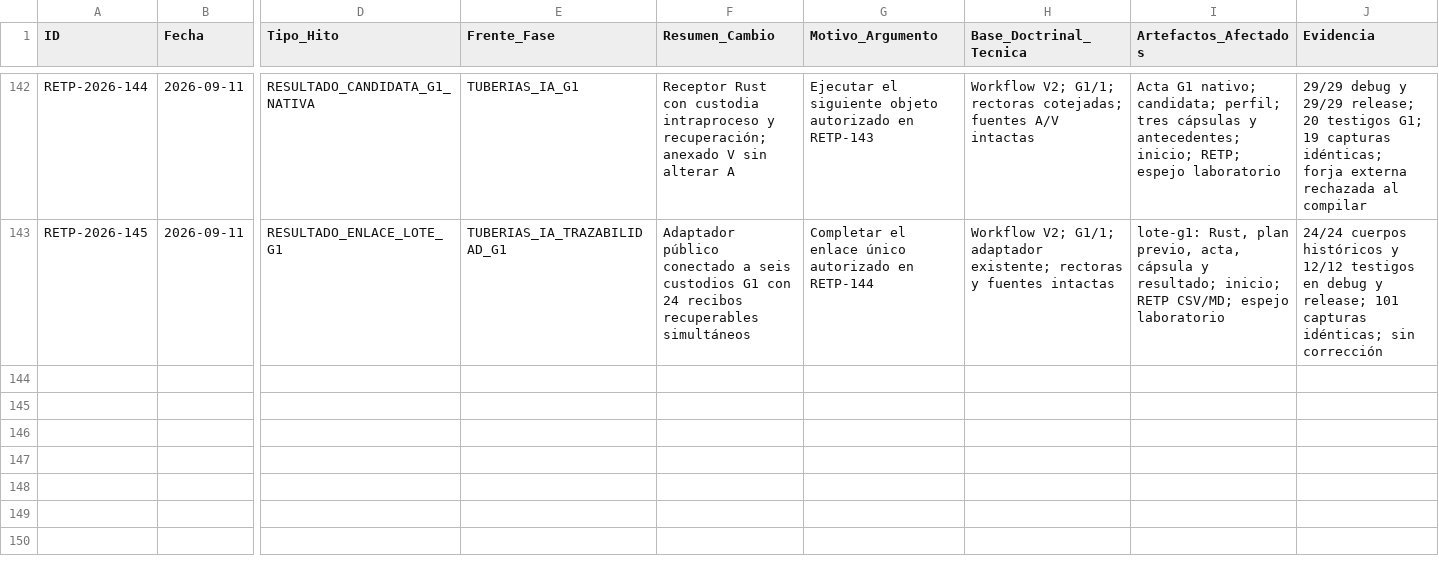
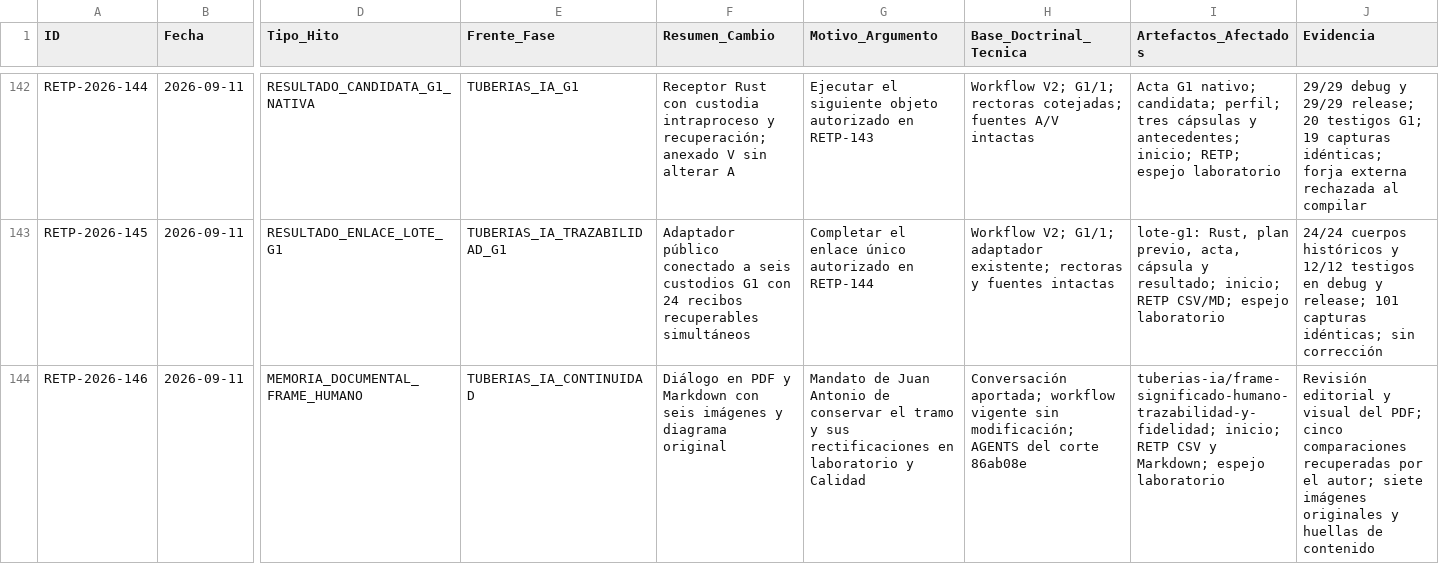
Before and after one commit to juantoniolloretegea/SV-lenguaje-de-computacion, a CSV file: docs/calidad/REGISTRO_EVOLUCION_TECNICA_PROYECTO.csv, drawn as a sheet; only a part is shown, gaps mark what is left out; rows hold the shown columns only; the diff names each change by its address in the sheet, - before the commit and + after, or states it on an @@ line.

Commit message:
docs: conservar diálogo del frame humano, imágenes y revisión adversarial

```diff
--- a/docs/calidad/REGISTRO_EVOLUCION_TECNICA_PROYECTO.csv
+++ b/docs/calidad/REGISTRO_EVOLUCION_TECNICA_PROYECTO.csv
+row 144: RETP-2026-146 | 2026-09-11 | MEMORIA_DOCUMENTAL_FRAME_HUMANO | TUBERIAS_IA_CONTINUIDAD | Diálogo en PDF y Markdown con seis imágenes y diagrama original | Mandato de Juan Antonio de conservar el tramo y sus rectificaciones en laboratorio y Calidad | Conversación aportada; workflow vigente sin modificación; AGENTS del corte 86ab08e | tuberias-ia/frame-significado-humano-trazabilidad-y-fidelidad; inicio; RETP CSV y Markdown; espejo laboratorio | Revisión editorial y visual del PDF; cinco comparaciones recuperadas por el autor; siete imágenes originales y huellas de contenido
```
Also changed, not shown: 13 other files.
